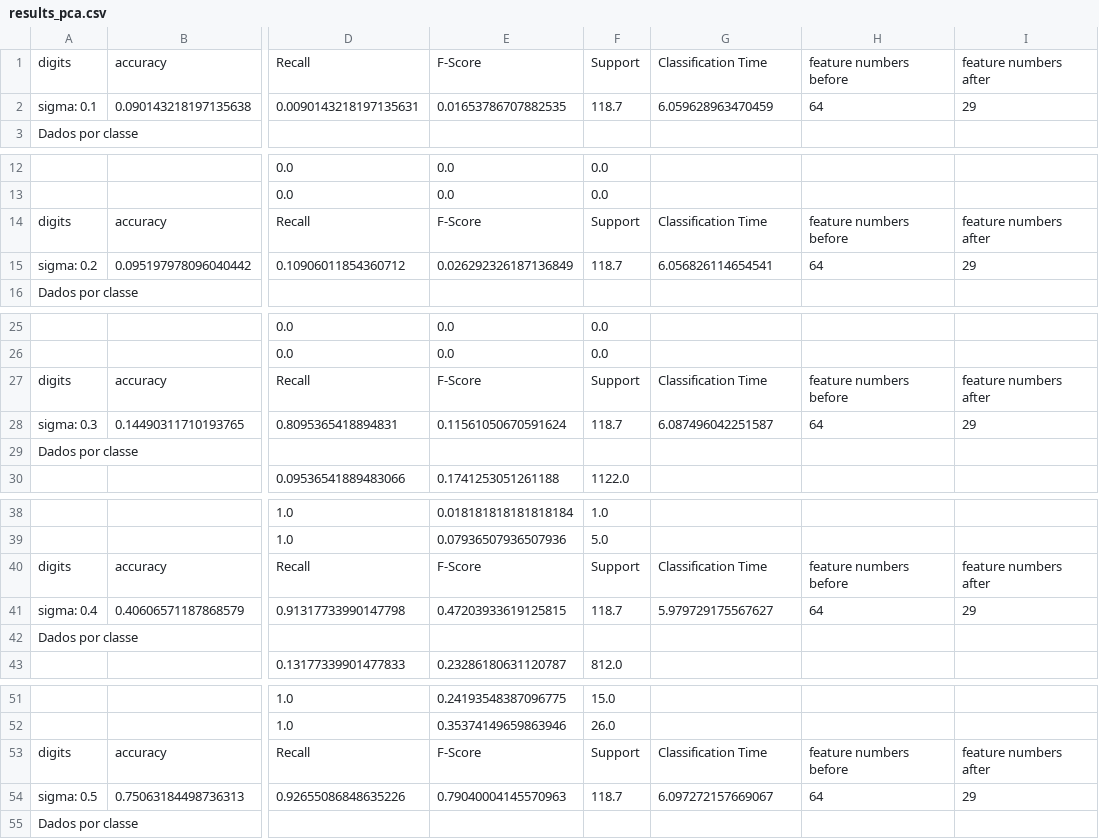
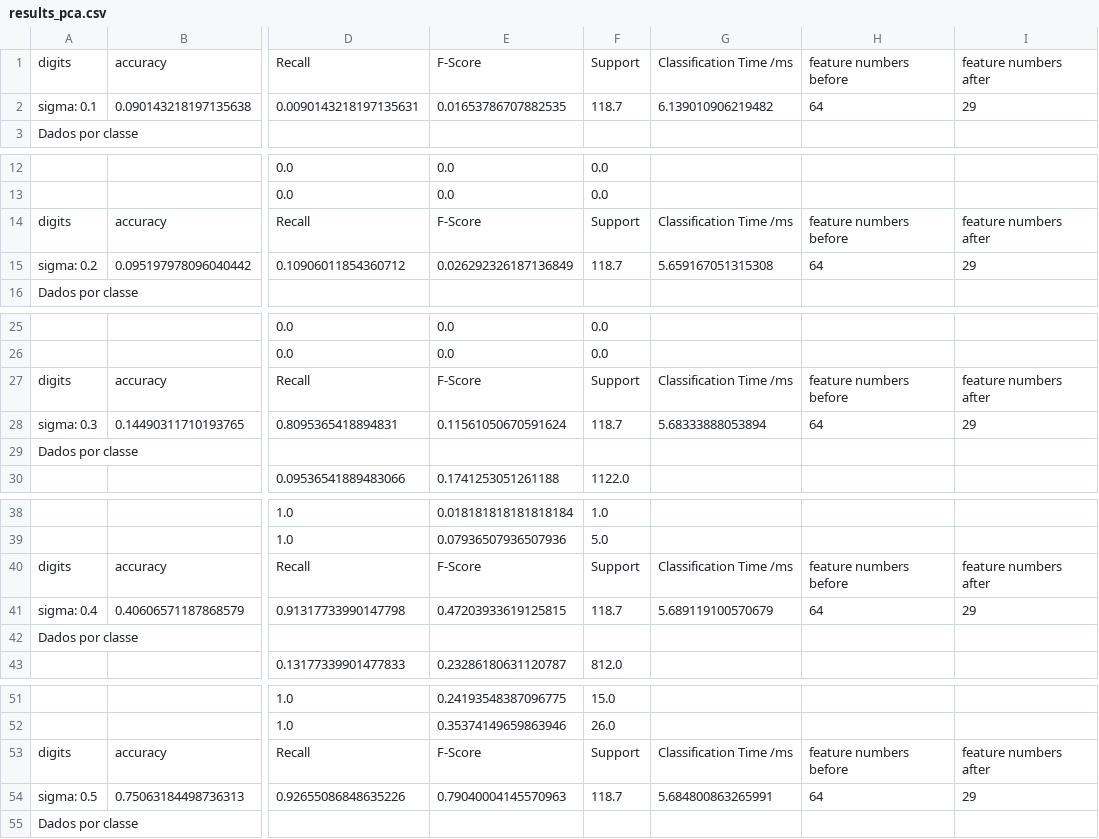
Before and after one commit to R3NI3/rn_pnn_py, a CSV file: digits/results_pca.csv, drawn as a sheet; only a part is shown, gaps mark what is left out; the diff covers the shown part only; the diff names each change by its address in the sheet, - before the commit and + after, or states it on an @@ line.

```diff
--- a/digits/results_pca.csv
+++ b/digits/results_pca.csv
-G1: Classification Time
+G1: Classification Time /ms
-G2: 6.059628963470459
+G2: 6.139010906219482
-G14: Classification Time
+G14: Classification Time /ms
-G15: 6.056826114654541
+G15: 5.659167051315308
-G27: Classification Time
+G27: Classification Time /ms
-G28: 6.087496042251587
+G28: 5.68333888053894
-G40: Classification Time
+G40: Classification Time /ms
-G41: 5.979729175567627
+G41: 5.689119100570679
-G53: Classification Time
+G53: Classification Time /ms
-G54: 6.097272157669067
+G54: 5.684800863265991
```
Also changed, not shown: 1 added row and 10 edited cells elsewhere in this file, b_cancer/results_hg.csv, b_cancer/results_pca.csv, 4 other files.
